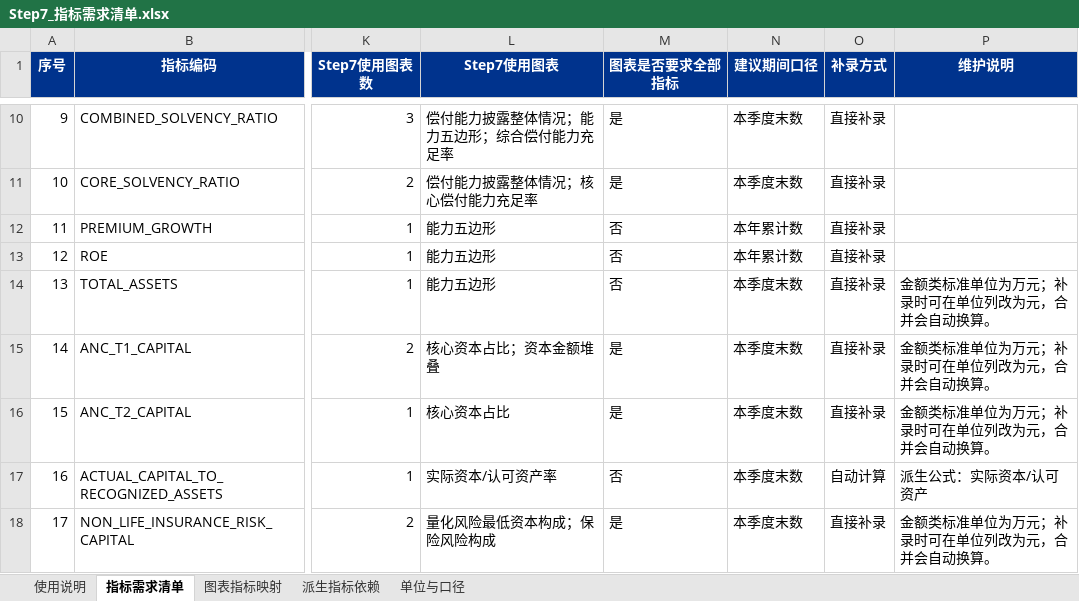
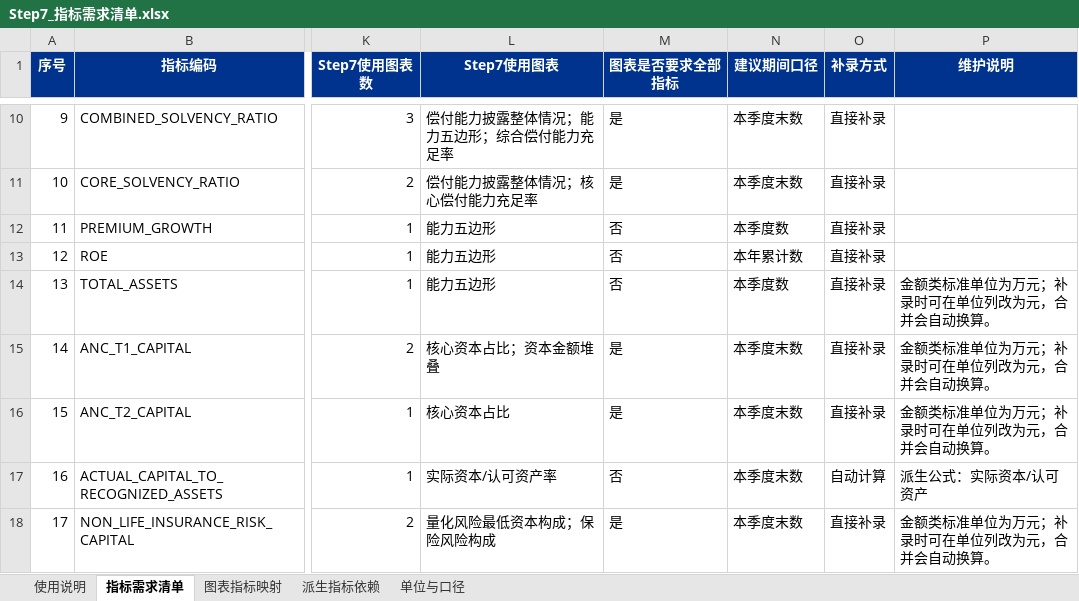
Before and after one commit to Polly031021/GI_Solvency_Report_System, an Excel workbook: config/Step7_指标需求清单.xlsx, sheet 指标需求清单, drawn as a sheet; only a part is shown, gaps mark what is left out; values as stored, in another font and other column widths than the file's, no borders; the diff names each change by its address in the sheet, - before the commit and + after, or states it on an @@ line.

Commit message:
fix(step7): 按期间口径识别 ROE 等指标缺口并增加年度公司数对照

```diff
--- a/config/Step7_指标需求清单.xlsx (sheet 指标需求清单)
+++ b/config/Step7_指标需求清单.xlsx (sheet 指标需求清单)
-N12 (建议期间口径): 本年累计数
+N12 (建议期间口径): 本季度数
-N14 (建议期间口径): 本季度末数
+N14 (建议期间口径): 本季度数
```
Also changed, not shown: 7 other files.
